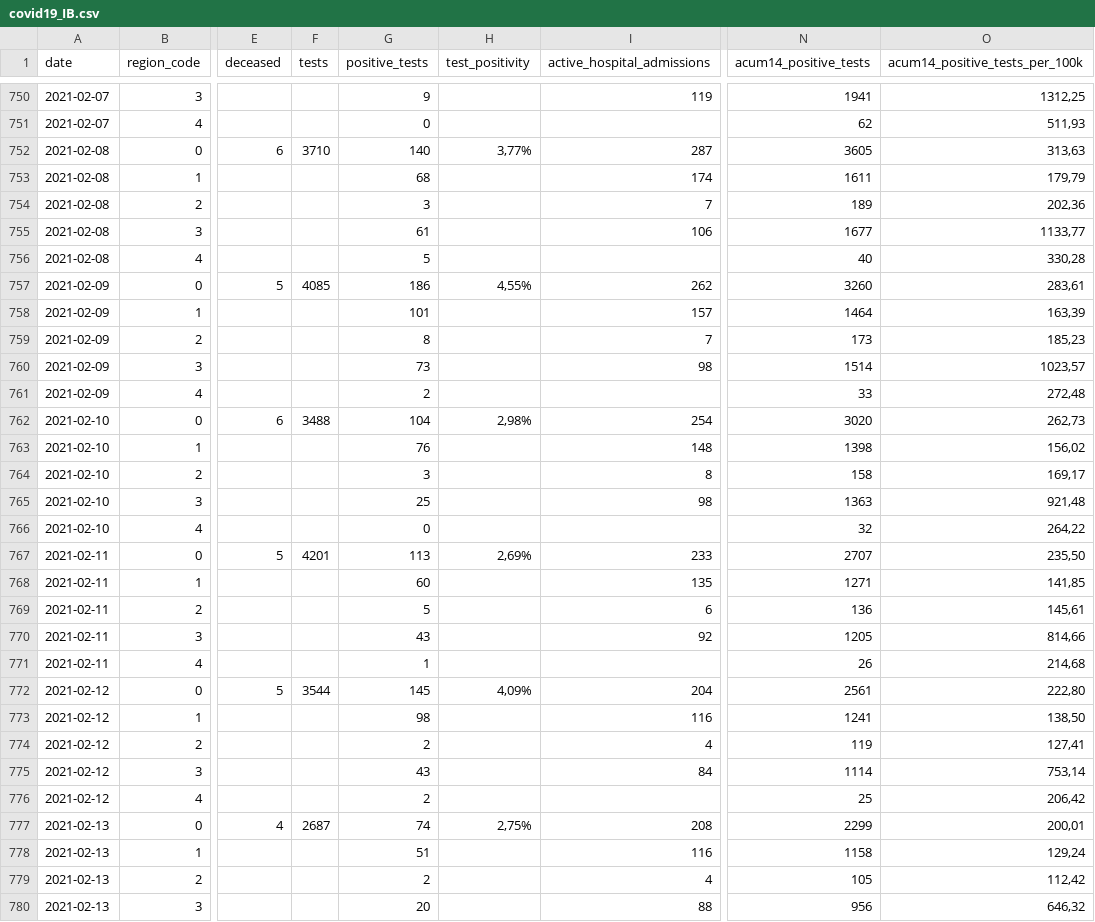
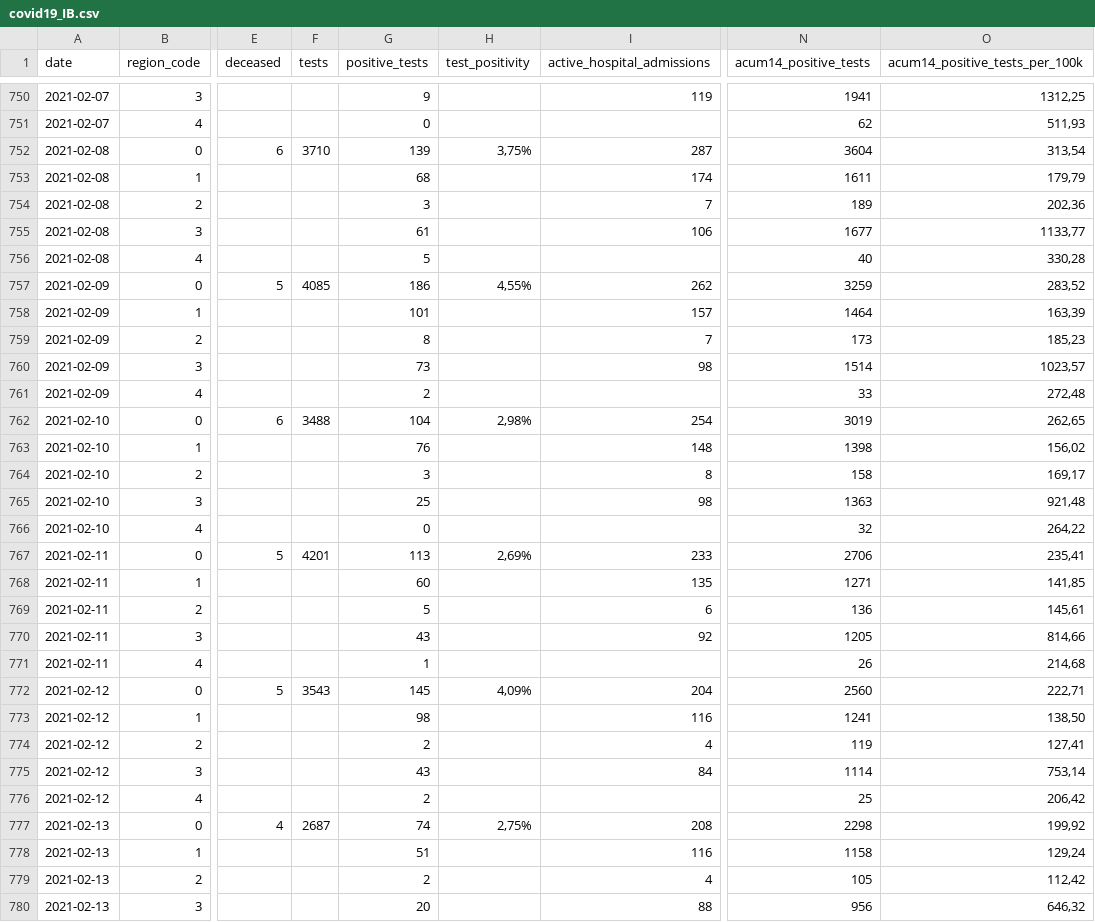
Before and after one commit to druizaguilera/covid19_IB, a CSV file: covid19_IB.csv, drawn as a sheet; only a part is shown, gaps mark what is left out; the diff covers the shown part only; the diff names each change by its address in the sheet, - before the commit and + after, or states it on an @@ line.

Commit message:
Add files via upload

```diff
--- a/covid19_IB.csv
+++ b/covid19_IB.csv
-G752 (positive_tests): 140
+G752 (positive_tests): 139
-H752 (test_positivity): 3,77%
+H752 (test_positivity): 3,75%
-N752 (acum14_positive_tests): 3605
+N752 (acum14_positive_tests): 3604
-O752 (acum14_positive_tests_per_100k): 313,63
+O752 (acum14_positive_tests_per_100k): 313,54
-N757 (acum14_positive_tests): 3260
+N757 (acum14_positive_tests): 3259
-O757 (acum14_positive_tests_per_100k): 283,61
+O757 (acum14_positive_tests_per_100k): 283,52
-N762 (acum14_positive_tests): 3020
+N762 (acum14_positive_tests): 3019
-O762 (acum14_positive_tests_per_100k): 262,73
+O762 (acum14_positive_tests_per_100k): 262,65
-N767 (acum14_positive_tests): 2707
+N767 (acum14_positive_tests): 2706
-O767 (acum14_positive_tests_per_100k): 235,50
+O767 (acum14_positive_tests_per_100k): 235,41
-F772 (tests): 3544
+F772 (tests): 3543
-N772 (acum14_positive_tests): 2561
+N772 (acum14_positive_tests): 2560
-O772 (acum14_positive_tests_per_100k): 222,80
+O772 (acum14_positive_tests_per_100k): 222,71
-N777 (acum14_positive_tests): 2299
+N777 (acum14_positive_tests): 2298
-O777 (acum14_positive_tests_per_100k): 200,01
+O777 (acum14_positive_tests_per_100k): 199,92
```
Also changed, not shown: 5 added rows and 117 edited cells elsewhere in this file.
